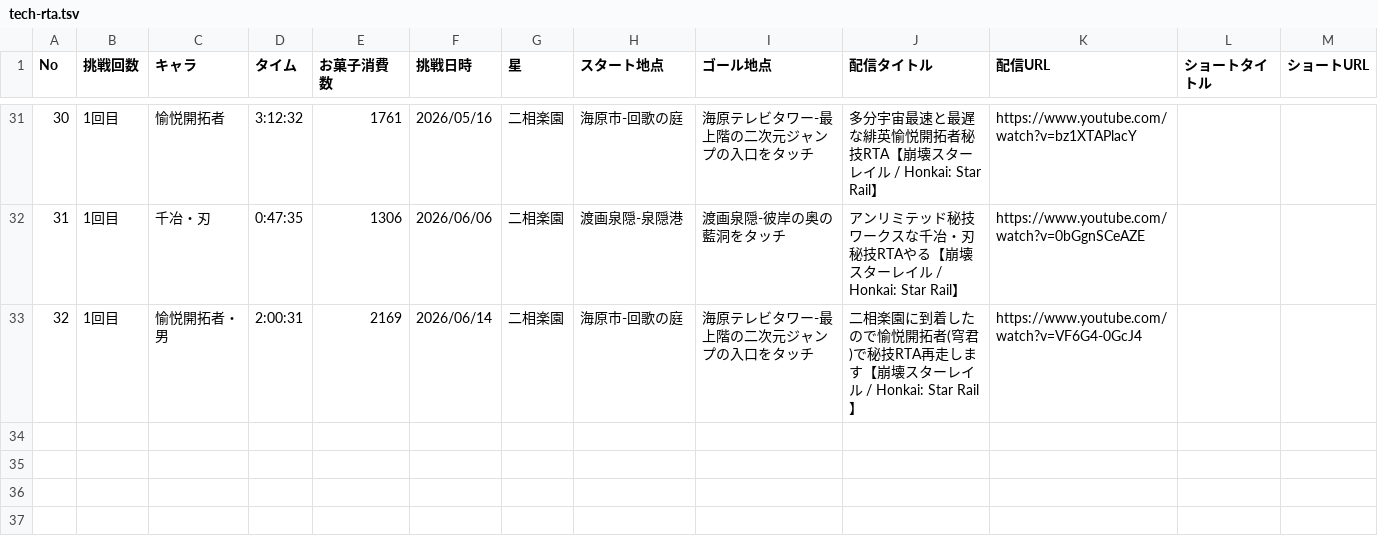
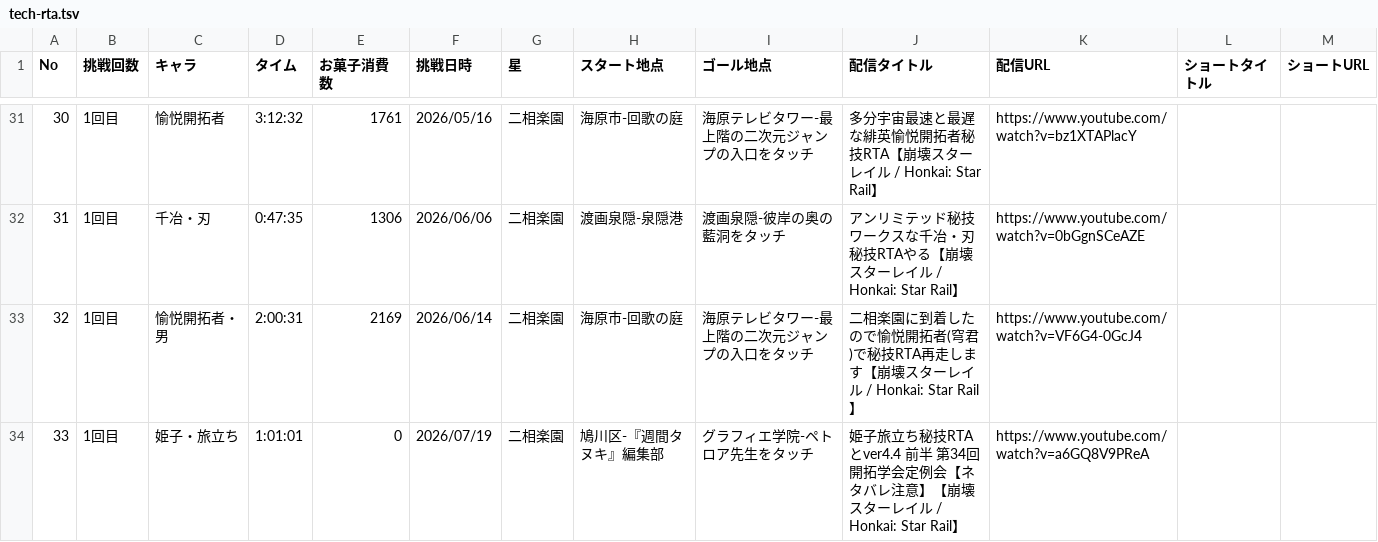
Before and after one commit to saitoppoi/hsr-kaitakulab, a TSV file: docs/data/tech-rta.tsv, drawn as a sheet; only a part is shown, gaps mark what is left out; the diff names each change by its address in the sheet, - before the commit and + after, or states it on an @@ line.

Commit message:
秘技RTA 姫子・旅立ちを追加

```diff
--- a/docs/data/tech-rta.tsv
+++ b/docs/data/tech-rta.tsv
+row 34: 33 | 1回目 | 姫子・旅立ち | 1:01:01 | 0 | 2026/07/19 | 二相楽園 | 鳩川区-『週間タヌキ』編集部 | グラフィエ学院-ペトロア先生をタッチ | 姫子旅立ち秘技RTAとver4.4 前半 第34回開拓学会定例会【ネタバレ注意】【崩壊スターレイル / Honkai: Star Rail】 | https://www.youtube.com/watch?v=a6GQ8V9PReA
```
